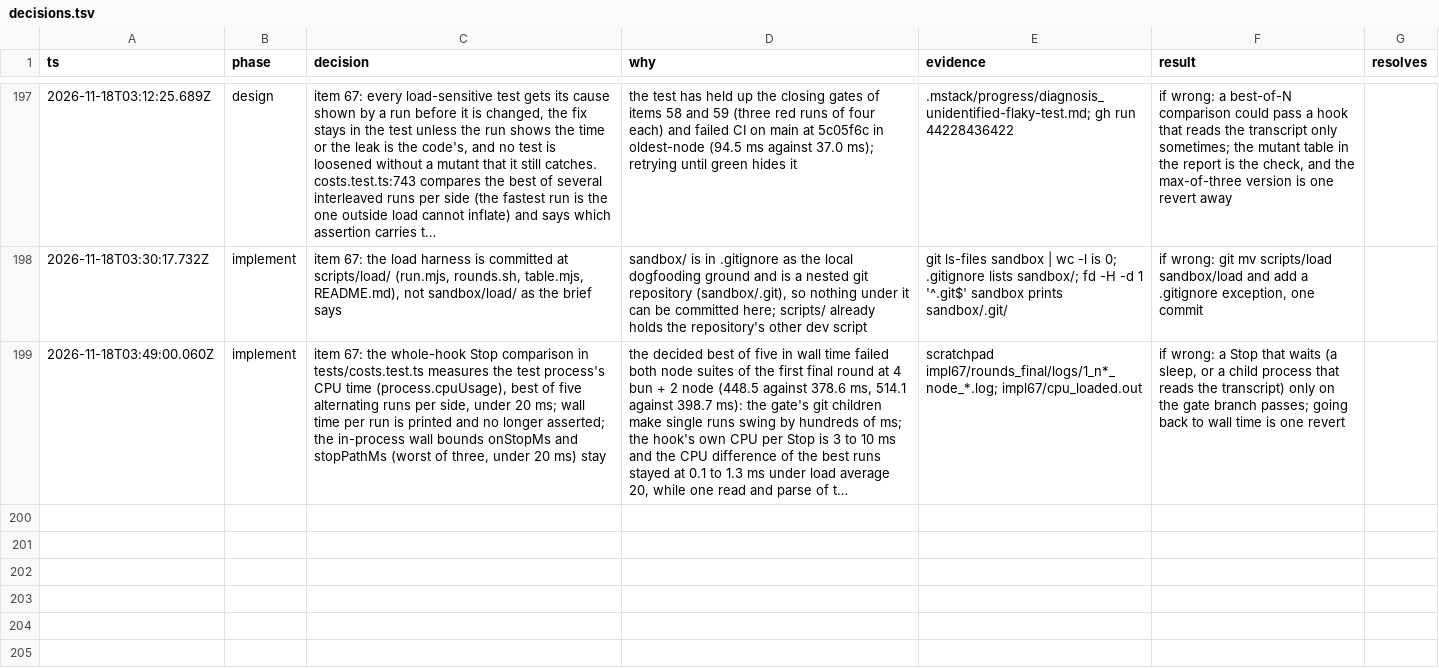
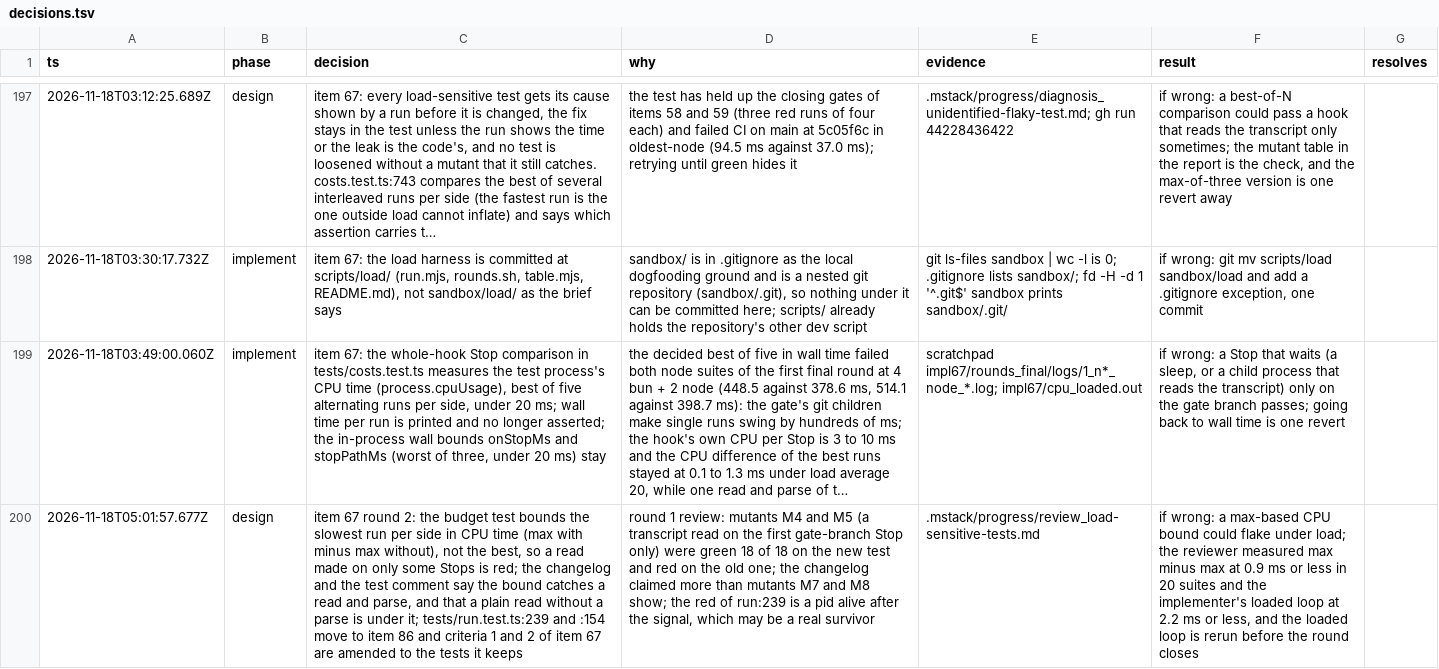
Before and after one commit to romerma/mstack, a TSV file: .mstack/decisions.tsv, drawn as a sheet; only a part is shown, gaps mark what is left out; long unchanged cells end in …; the diff names each change by its address in the sheet, - before the commit and + after, or states it on an @@ line.

Commit message:
chore: open item 67 round 2, move the survivor tests to item 86

```diff
--- a/.mstack/decisions.tsv
+++ b/.mstack/decisions.tsv
+row 200: 2026-11-18T05:01:57.677Z | design | item 67 round 2: the budget test bounds the slowest run per side in CPU time (max with minus max without), not the best, so a read made on only some Stops is red; the changelog and the test comment say the bound catches a read and parse, and that a plain read without a parse is under it; tests/run.test.ts:239 and :154 move to item 86 and criteria 1 and 2 of item 67 are amended to the tests it keeps | round 1 review: mutants M4 and M5 (a transcript read on the first gate-branch Stop only) were green 18 of 18 on the new test and red on the old one; the changelog claimed more than mutants M7 and M8 show; the red of run:239 is a pid alive after the signal, which may be a real survivor | .mstack/progress/review_load-sensitive-tests.md | if wrong: a max-based CPU bound could flake under load; the reviewer measured max minus max at 0.9 ms or less in 20 suites and the implementer's loaded loop at 2.2 ms or less, and the loaded loop is rerun before the round closes
```
Also changed, not shown: 2 other files.
